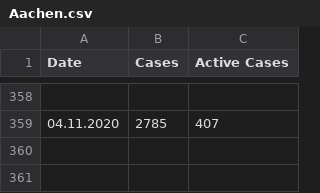
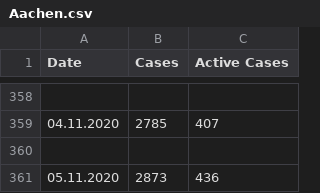
Before and after one commit to llamm-de/covid_data_aachen, a CSV file: data/csv/Aachen.csv, drawn as a sheet; only a part is shown, gaps mark what is left out; the diff names each change by its address in the sheet, - before the commit and + after, or states it on an @@ line.

Commit message:
New data from 05.11.2020

```diff
--- a/data/csv/Aachen.csv
+++ b/data/csv/Aachen.csv
+row 360: (empty)
+row 361: 05.11.2020 | 2873 | 436
```
Also changed, not shown: 21 other files.
